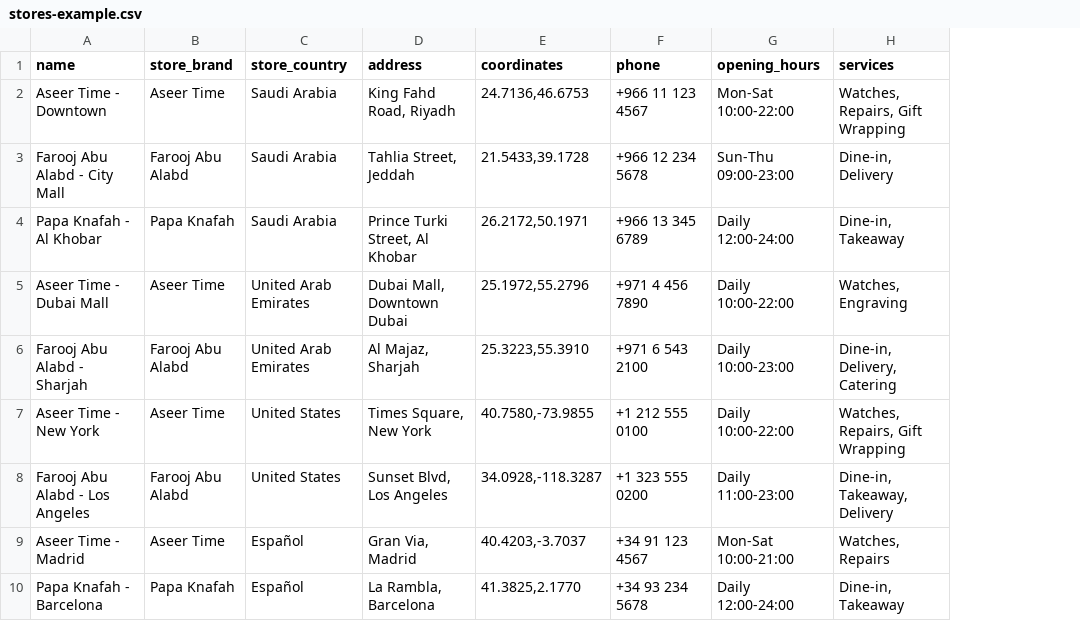
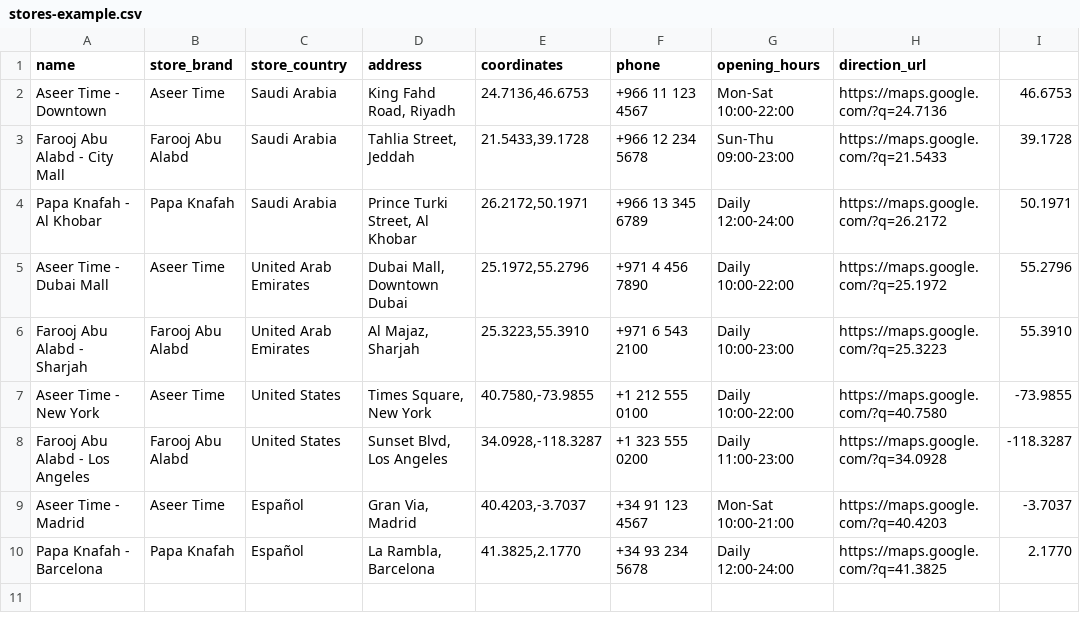
Before and after one commit to huuhabn/store-locator, a CSV file: stores-example.csv, drawn as a sheet; removed rows and columns are numbered as before the commit, all else as after; the diff names each change by its address in the sheet, - before the commit and + after, or states it on an @@ line.

```diff
--- a/stores-example.csv
+++ b/stores-example.csv
-column H (services), rows 2-10: Watches, Repairs, Gift Wrapping | Dine-in, Delivery | Dine-in, Takeaway | Watches, Engraving | Dine-in, Delivery, Catering | Watches, Repairs, Gift Wrapping | Dine-in, Takeaway, Delivery | Watches, Repairs | Dine-in, Takeaway
+column H (direction_url), rows 2-10: https://maps.google.com/?q=24.7136 | https://maps.google.com/?q=21.5433 | https://maps.google.com/?q=26.2172 | https://maps.google.com/?q=25.1972 | https://maps.google.com/?q=25.3223 | https://maps.google.com/?q=40.7580 | https://maps.google.com/?q=34.0928 | https://maps.google.com/?q=40.4203 | https://maps.google.com/?q=41.3825
+column I, rows 2-10: 46.6753 | 39.1728 | 50.1971 | 55.2796 | 55.3910 | -73.9855 | -118.3287 | -3.7037 | 2.1770
```
Also changed, not shown: 1 other file.
